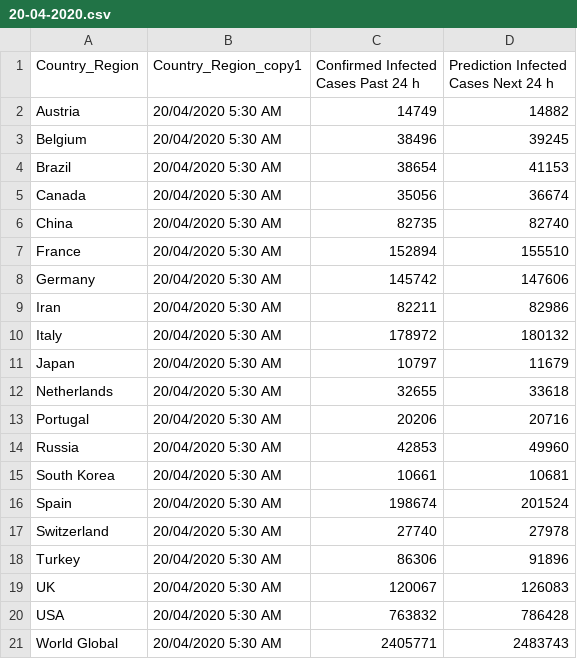
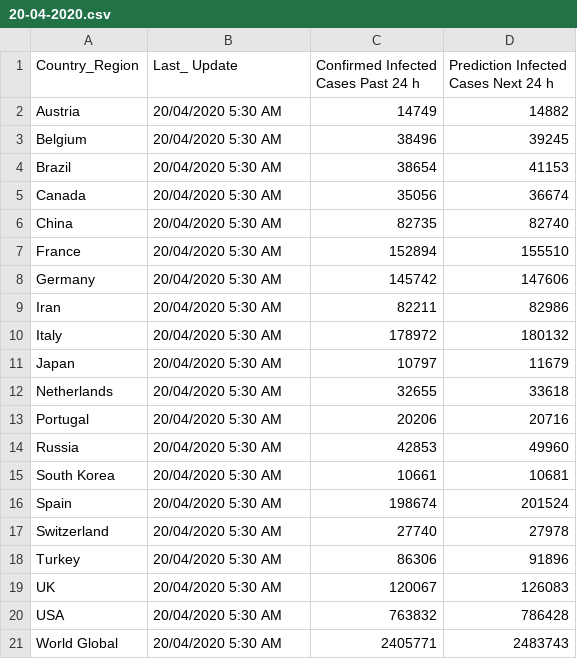
Before and after one commit to George-Samuel/COVID-19, a CSV file: 20-04-2020.csv, drawn as a sheet.

Commit message:
Update 20-04-2020.csv

```diff
--- a/20-04-2020.csv
+++ b/20-04-2020.csv
@@ -1,2 +1,2 @@
-Country_Region,Country_Region_copy1,"Confirmed Infected Cases Past 24 h","Prediction Infected Cases Next 24 h"
+Country_Region,Last_ Update,"Confirmed Infected Cases Past 24 h","Prediction Infected Cases Next 24 h"
 Austria,"20/04/2020 5:30 AM",14749,14882
```
